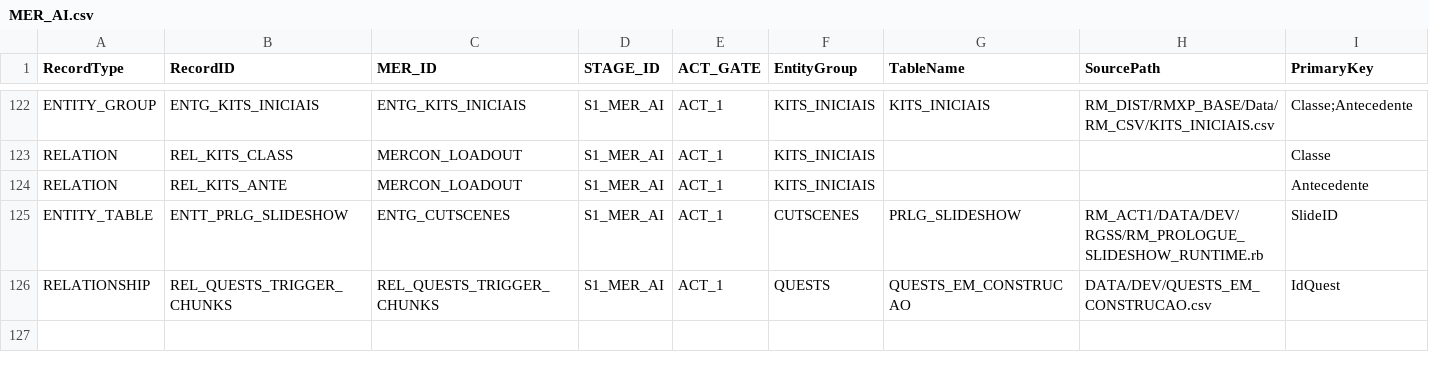
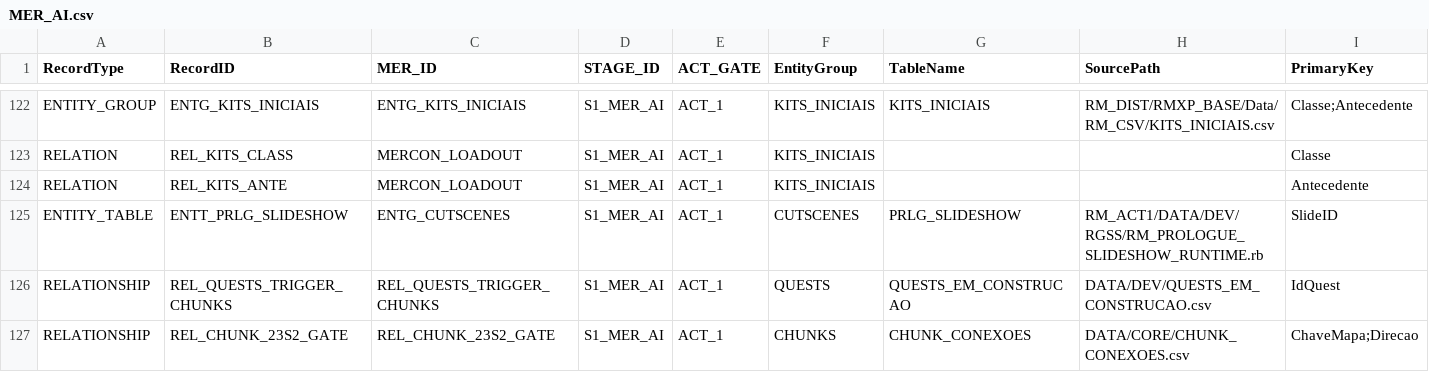
Before and after one commit to MartinFMelcop/Adventures_Unleashed_Rave_Master_Project, a CSV file: RM_CORE/DATA/GOV/MER_AI.csv, drawn as a sheet; only a part is shown, gaps mark what is left out; rows hold the shown columns only; the diff names each change by its address in the sheet, - before the commit and + after, or states it on an @@ line.

```diff
--- a/RM_CORE/DATA/GOV/MER_AI.csv
+++ b/RM_CORE/DATA/GOV/MER_AI.csv
+row 127: RELATIONSHIP | REL_CHUNK_23S2_GATE | REL_CHUNK_23S2_GATE | S1_MER_AI | ACT_1 | CHUNKS | CHUNK_CONEXOES | DATA/CORE/CHUNK_CONEXOES.csv | ChaveMapa;Direcao
```
Also changed, not shown: RM_ACT1/DATA/DEV/DIC_CHUNKS_EM_CONSTRUCAO.csv, RM_CORE/DATA/CORE/CHUNK_CONEXOES.csv, 4 other files.
